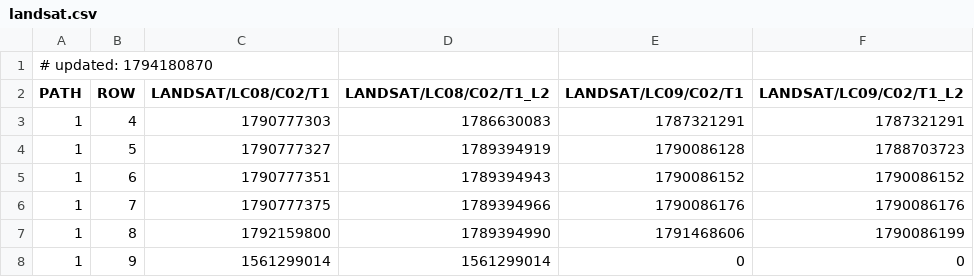
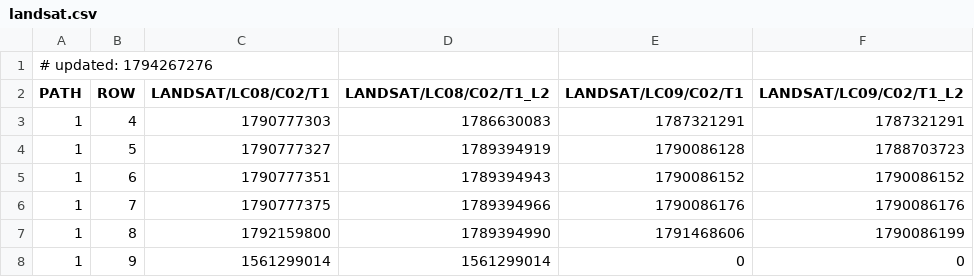
Before and after one commit to aazuspan/ee-collection-tracker, a CSV file: site/data/landsat.csv, drawn as a sheet; only a part is shown.

```diff
--- a/site/data/landsat.csv
+++ b/site/data/landsat.csv
@@ -1,2 +1,2 @@
-# updated: 1794180870
+# updated: 1794267276
 PATH,ROW,LANDSAT/LC08/C02/T1,LANDSAT/LC08/C02/T1_L2,LANDSAT/LC09/C02/T1,LANDSAT/LC09/C02/T1_L2
```
Also changed, not shown: site/data/hls.csv, 2 other files.
